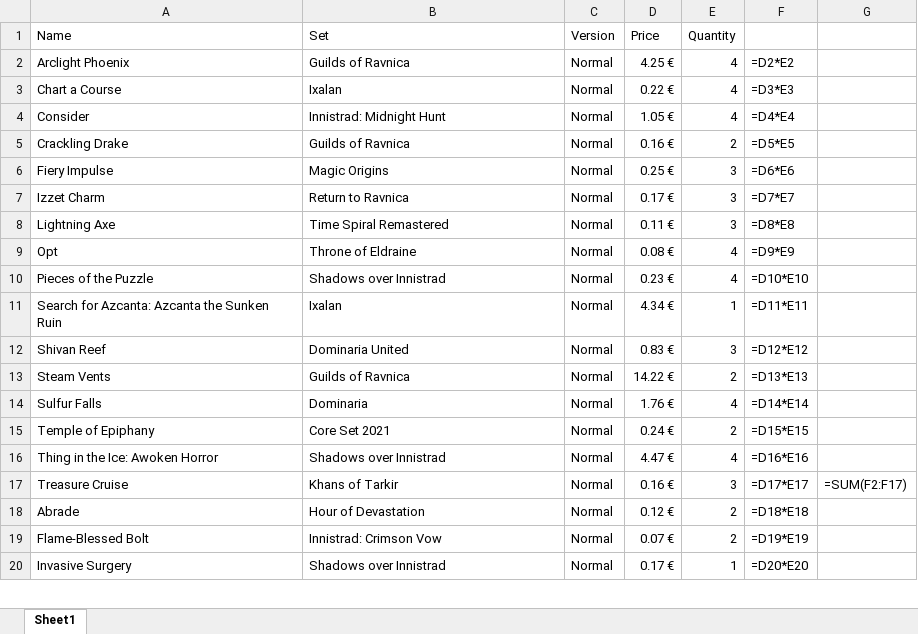
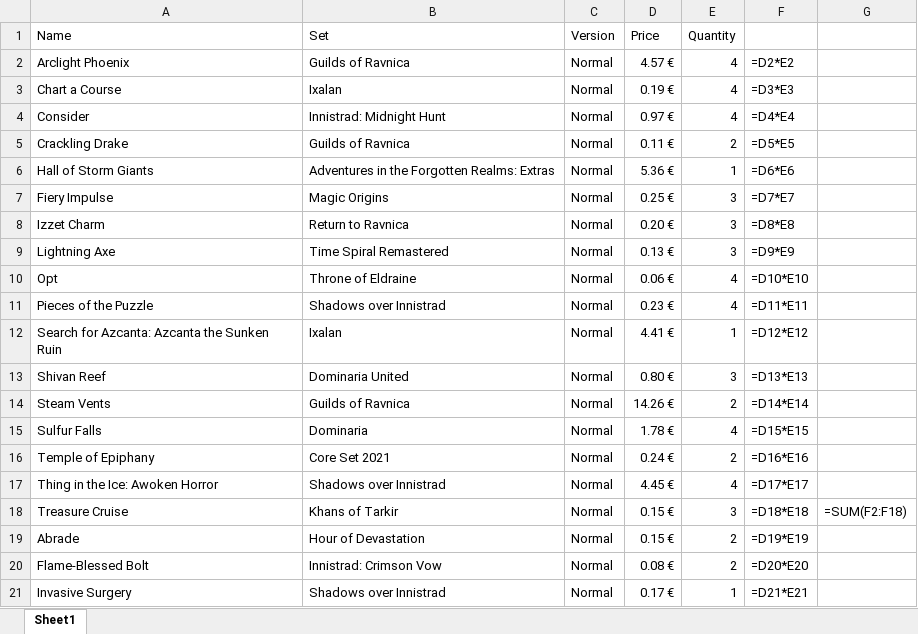
Before and after one commit to Vimor123/mtg-card-price-updater, an Excel workbook: izzetChicken.xlsx, sheet Sheet1, drawn as a sheet; only a part is shown; values as stored, in another font and other column widths than the file's, no borders; formulas without a stored value are shown as written; addresses are those after the commit; the diff covers the shown part only; the diff names each change by its address in the sheet, - before the commit and + after, or states it on an @@ line.

Commit message:
Upgraded chicken

```diff
--- a/izzetChicken.xlsx (sheet Sheet1)
+++ b/izzetChicken.xlsx (sheet Sheet1)
-D2 (Price): 4.25 €
+D2 (Price): 4.57 €
-D3 (Price): 0.22 €
+D3 (Price): 0.19 €
-D4 (Price): 1.05 €
+D4 (Price): 0.97 €
-D5 (Price): 0.16 €
+D5 (Price): 0.11 €
+row 6: Hall of Storm Giants | Adventures in the Forgotten Realms: Extras | Normal | 5.36 € | 1 | =D6*E6
-F7: =D6*E6
+F7: =D7*E7
-D8 (Price): 0.17 €
+D8 (Price): 0.20 €
-F8: =D7*E7
+F8: =D8*E8
-D9 (Price): 0.11 €
+D9 (Price): 0.13 €
-F9: =D8*E8
+F9: =D9*E9
-D10 (Price): 0.08 €
+D10 (Price): 0.06 €
-F10: =D9*E9
+F10: =D10*E10
-F11: =D10*E10
+F11: =D11*E11
-D12 (Price): 4.34 €
+D12 (Price): 4.41 €
-F12: =D11*E11
+F12: =D12*E12
-D13 (Price): 0.83 €
+D13 (Price): 0.80 €
-F13: =D12*E12
+F13: =D13*E13
-D14 (Price): 14.22 €
+D14 (Price): 14.26 €
-F14: =D13*E13
+F14: =D14*E14
-D15 (Price): 1.76 €
+D15 (Price): 1.78 €
-F15: =D14*E14
+F15: =D15*E15
-F16: =D15*E15
+F16: =D16*E16
-D17 (Price): 4.47 €
+D17 (Price): 4.45 €
-F17: =D16*E16
+F17: =D17*E17
-D18 (Price): 0.16 €
+D18 (Price): 0.15 €
-F18: =D17*E17
+F18: =D18*E18
-G18: =SUM(F2:F17)
+G18: =SUM(F2:F18)
-D19 (Price): 0.12 €
+D19 (Price): 0.15 €
-F19: =D18*E18
+F19: =D19*E19
-D20 (Price): 0.07 €
+D20 (Price): 0.08 €
-F20: =D19*E19
+F20: =D20*E20
-F21: =D20*E20
+F21: =D21*E21
```
Also changed, not shown: 10 edited cells elsewhere in this sheet.
